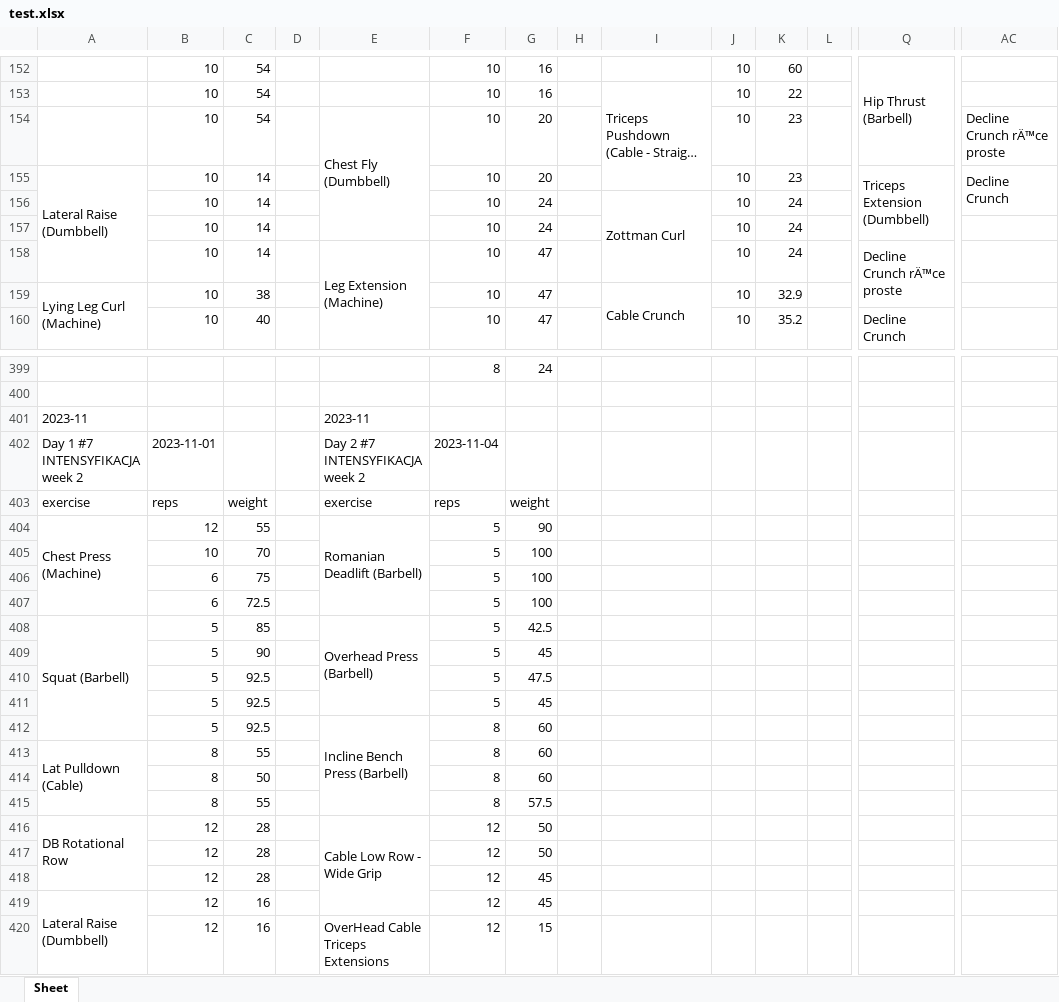
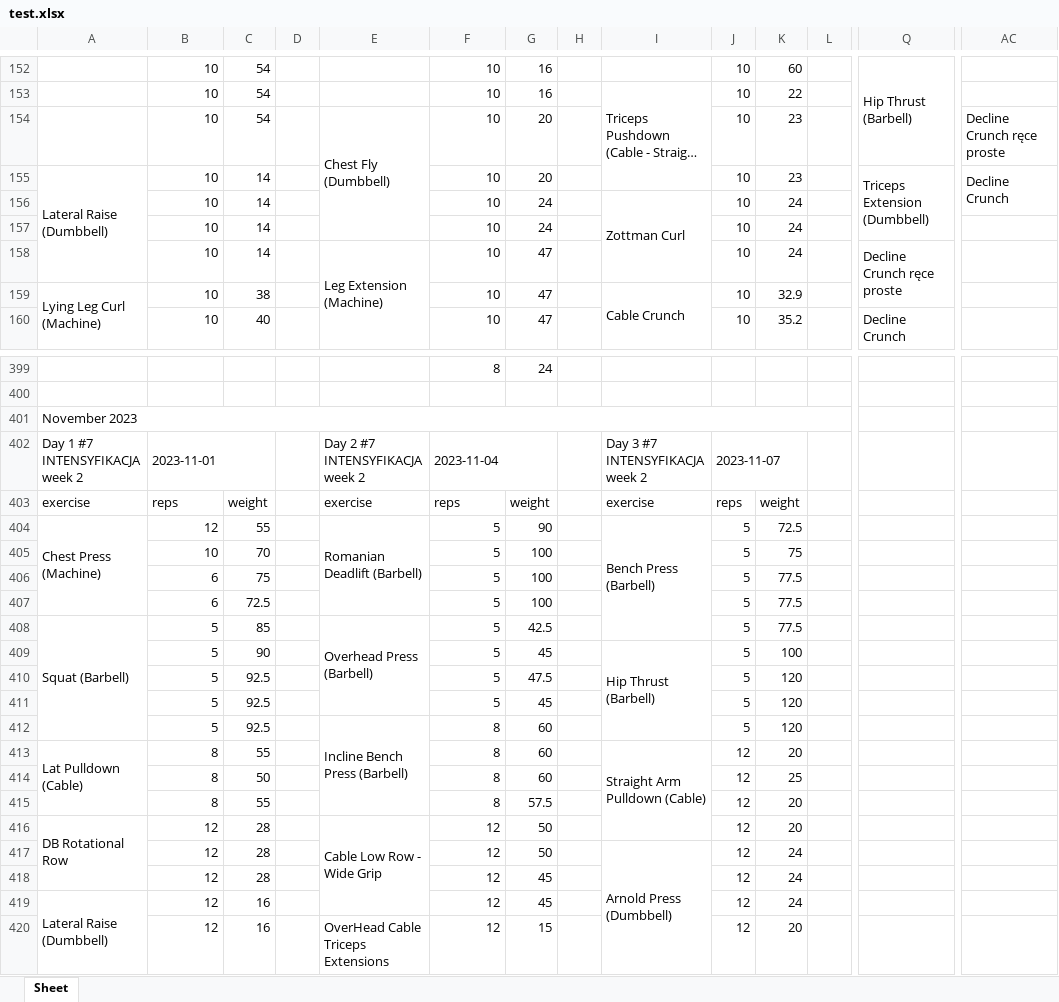
Before and after one commit to bladeours/strong-to-excel, an Excel workbook: test.xlsx, sheet Sheet, drawn as a sheet; only a part is shown, gaps mark what is left out; long unchanged cells end in …; values as stored, in another font and other column widths than the file's, no cell formats; removed rows and columns are numbered as before the commit, all else as after; rows hold the shown columns only; the diff covers the shown part only; the diff names each change by its address in the sheet, - before the commit and + after, or states it on an @@ line.

```diff
--- a/test.xlsx (sheet Sheet)
+++ b/test.xlsx (sheet Sheet)
-AC154: Decline Crunch rÄ™ce proste
+AC154: Decline Crunch ręce proste
-Q158: Decline Crunch rÄ™ce proste
+Q158: Decline Crunch ręce proste
-row 401: 2023-11 |  |  |  | 2023-11
+row 401: November 2023
+B402:C402 merged
+F402:G402 merged
-I402: (empty)
+I402: Day 3 #7 INTENSYFIKACJA week 2
-J402: (empty)
+J402: 2023-11-07
+J402:K402 merged
-I403: (empty)
+I403: exercise
-J403: (empty)
+J403: reps
-K403: (empty)
+K403: weight
-I404: (empty)
+I404: Bench Press (Barbell)
+I404:I408 merged
-J404:J412: (empty)
+J404:J412: 5
-K404: (empty)
+K404: 72.5
-K405: (empty)
+K405: 75
-K406:K408: (empty)
+K406:K408: 77.5
-I409: (empty)
+I409: Hip Thrust (Barbell)
+I409:I412 merged
-K409: (empty)
+K409: 100
-K410:K412: (empty)
+K410:K412: 120
-I413: (empty)
+I413: Straight Arm Pulldown (Cable)
+I413:I416 merged
-J413:J420: (empty)
+J413:J420: 12
-K413: (empty)
+K413: 20
-K414: (empty)
+K414: 25
-K415:K416: (empty)
+K415:K416: 20
-I417: (empty)
+I417: Arnold Press (Dumbbell)
+I417:I420 merged
-K417:K419: (empty)
+K417:K419: 24
-K420: (empty)
+K420: 20
```
Also changed, not shown: 3 added rows, 1 removed row, 43 edited cells and merged cells elsewhere in this sheet, cell formats, 3 other files.
